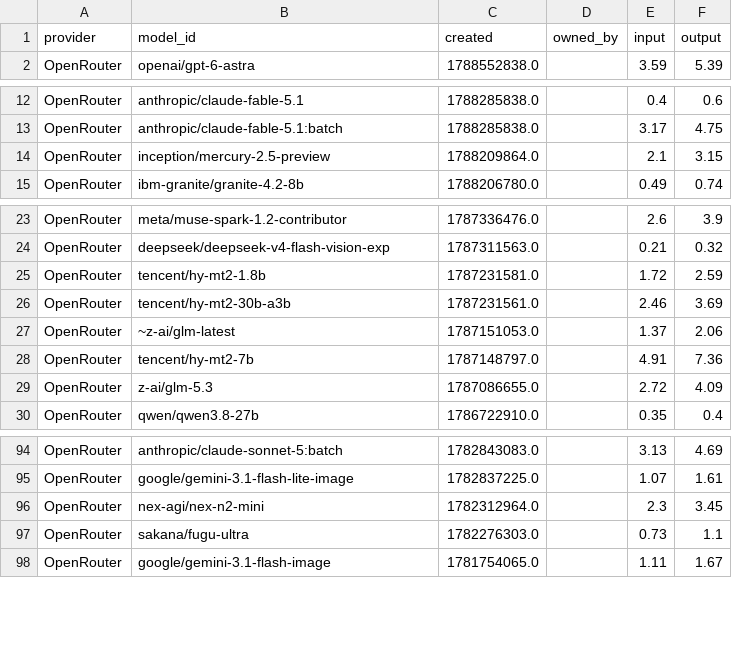
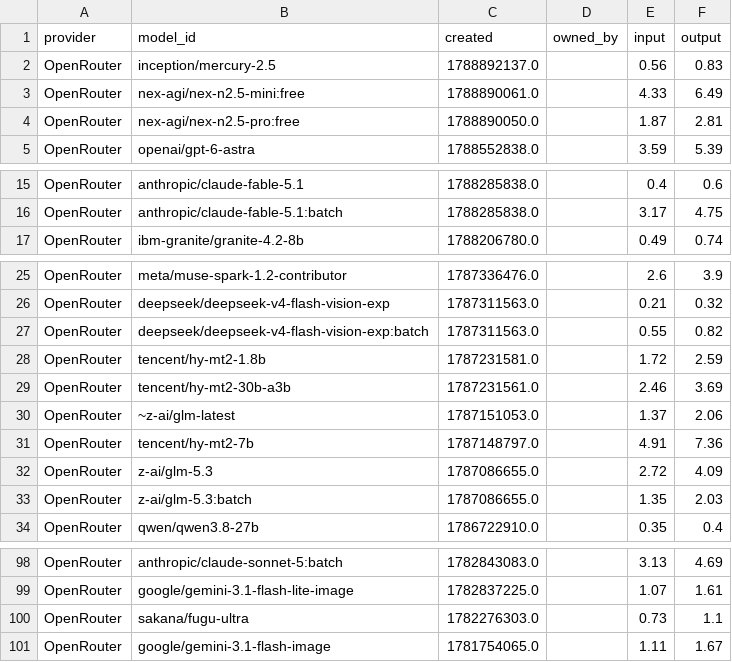
Before and after one commit to Ajithkelangath/ModelRadar-AI, a CSV file: data/provider_catalog.csv, drawn as a sheet; only a part is shown, gaps mark what is left out; removed rows and columns are numbered as before the commit, all else as after; the diff covers the shown part only; the diff names each change by its address in the sheet, - before the commit and + after, or states it on an @@ line.

```diff
--- a/data/provider_catalog.csv
+++ b/data/provider_catalog.csv
+row 2: OpenRouter | inception/mercury-2.5 | 1788892137.0 |  | 0.56 | 0.83
+row 3: OpenRouter | nex-agi/nex-n2.5-mini:free | 1788890061.0 |  | 4.33 | 6.49
+row 4: OpenRouter | nex-agi/nex-n2.5-pro:free | 1788890050.0 |  | 1.87 | 2.81
-row 14: OpenRouter | inception/mercury-2.5-preview | 1788209864.0 |  | 2.1 | 3.15
+row 27: OpenRouter | deepseek/deepseek-v4-flash-vision-exp:batch | 1787311563.0 |  | 0.55 | 0.82
+row 33: OpenRouter | z-ai/glm-5.3:batch | 1787086655.0 |  | 1.35 | 2.03
-row 96: OpenRouter | nex-agi/nex-n2-mini | 1782312964.0 |  | 2.3 | 3.45
```
Also changed, not shown: 1 added row and 1 removed row elsewhere in this file, data/benchmark_results.csv, data/model_rankings.csv, 1 other file.
